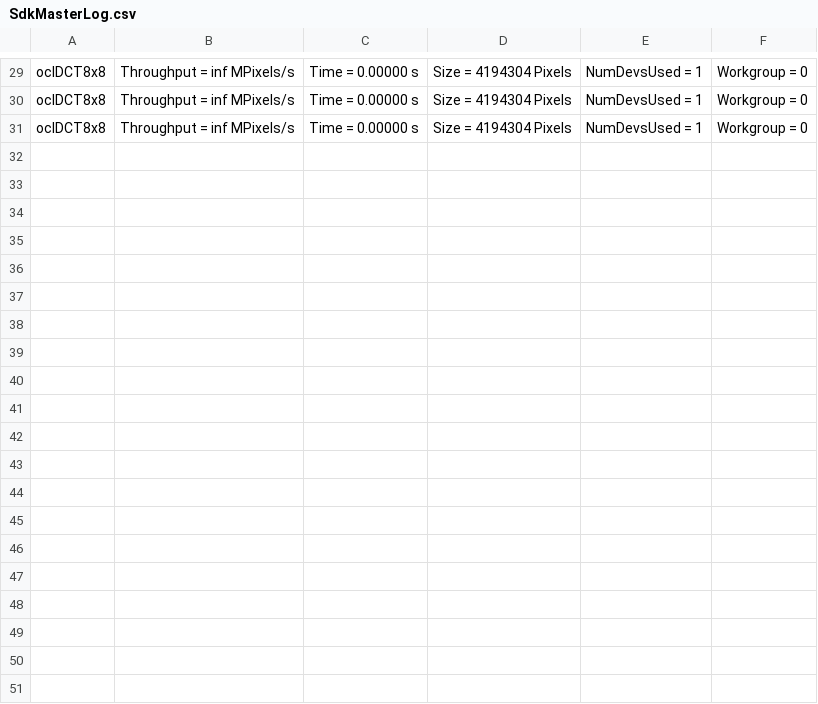
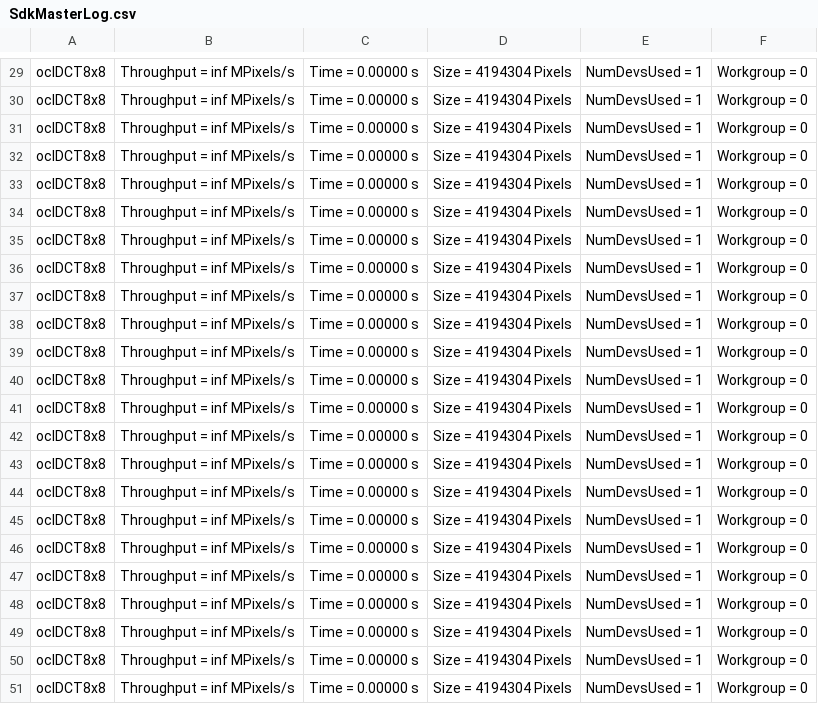
Before and after one commit to NatTuck/cakemark, a CSV file: benchmarks/NV-OCL/oclDCT/SdkMasterLog.csv, drawn as a sheet; only a part is shown, gaps mark what is left out; the diff covers the shown part only.

```diff
--- a/benchmarks/NV-OCL/oclDCT/SdkMasterLog.csv
+++ b/benchmarks/NV-OCL/oclDCT/SdkMasterLog.csv
@@ -31 +31,21 @@ oclDCT8x8, Throughput = inf MPixels/s, Time = 0.00000 s, Size = 4194304 Pixels,
 oclDCT8x8, Throughput = inf MPixels/s, Time = 0.00000 s, Size = 4194304 Pixels, NumDevsUsed = 1, Workgroup = 0
+oclDCT8x8, Throughput = inf MPixels/s, Time = 0.00000 s, Size = 4194304 Pixels, NumDevsUsed = 1, Workgroup = 0
+oclDCT8x8, Throughput = inf MPixels/s, Time = 0.00000 s, Size = 4194304 Pixels, NumDevsUsed = 1, Workgroup = 0
+oclDCT8x8, Throughput = inf MPixels/s, Time = 0.00000 s, Size = 4194304 Pixels, NumDevsUsed = 1, Workgroup = 0
+oclDCT8x8, Throughput = inf MPixels/s, Time = 0.00000 s, Size = 4194304 Pixels, NumDevsUsed = 1, Workgroup = 0
+oclDCT8x8, Throughput = inf MPixels/s, Time = 0.00000 s, Size = 4194304 Pixels, NumDevsUsed = 1, Workgroup = 0
+oclDCT8x8, Throughput = inf MPixels/s, Time = 0.00000 s, Size = 4194304 Pixels, NumDevsUsed = 1, Workgroup = 0
+oclDCT8x8, Throughput = inf MPixels/s, Time = 0.00000 s, Size = 4194304 Pixels, NumDevsUsed = 1, Workgroup = 0
+oclDCT8x8, Throughput = inf MPixels/s, Time = 0.00000 s, Size = 4194304 Pixels, NumDevsUsed = 1, Workgroup = 0
+oclDCT8x8, Throughput = inf MPixels/s, Time = 0.00000 s, Size = 4194304 Pixels, NumDevsUsed = 1, Workgroup = 0
+oclDCT8x8, Throughput = inf MPixels/s, Time = 0.00000 s, Size = 4194304 Pixels, NumDevsUsed = 1, Workgroup = 0
+oclDCT8x8, Throughput = inf MPixels/s, Time = 0.00000 s, Size = 4194304 Pixels, NumDevsUsed = 1, Workgroup = 0
+oclDCT8x8, Throughput = inf MPixels/s, Time = 0.00000 s, Size = 4194304 Pixels, NumDevsUsed = 1, Workgroup = 0
+oclDCT8x8, Throughput = inf MPixels/s, Time = 0.00000 s, Size = 4194304 Pixels, NumDevsUsed = 1, Workgroup = 0
+oclDCT8x8, Throughput = inf MPixels/s, Time = 0.00000 s, Size = 4194304 Pixels, NumDevsUsed = 1, Workgroup = 0
+oclDCT8x8, Throughput = inf MPixels/s, Time = 0.00000 s, Size = 4194304 Pixels, NumDevsUsed = 1, Workgroup = 0
+oclDCT8x8, Throughput = inf MPixels/s, Time = 0.00000 s, Size = 4194304 Pixels, NumDevsUsed = 1, Workgroup = 0
+oclDCT8x8, Throughput = inf MPixels/s, Time = 0.00000 s, Size = 4194304 Pixels, NumDevsUsed = 1, Workgroup = 0
+oclDCT8x8, Throughput = inf MPixels/s, Time = 0.00000 s, Size = 4194304 Pixels, NumDevsUsed = 1, Workgroup = 0
+oclDCT8x8, Throughput = inf MPixels/s, Time = 0.00000 s, Size = 4194304 Pixels, NumDevsUsed = 1, Workgroup = 0
+oclDCT8x8, Throughput = inf MPixels/s, Time = 0.00000 s, Size = 4194304 Pixels, NumDevsUsed = 1, Workgroup = 0
```
Also changed, not shown: 10 added rows elsewhere in this file, benchmarks/NV-OCL/oclBlackScholes/SdkMasterLog.csv, 37 other files.
